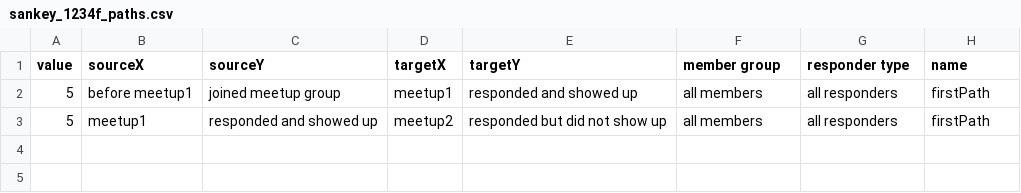
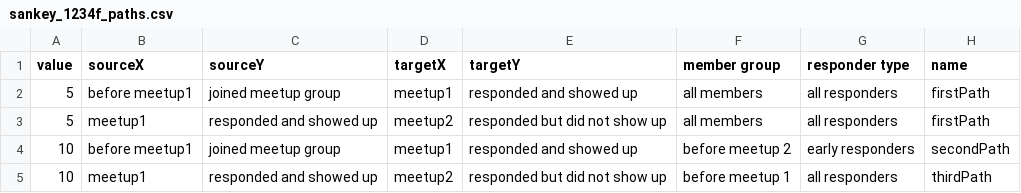
Before and after one commit to EE2dev/sequence-explorer, a CSV file: data/sankey_1234f_paths.csv, drawn as a sheet.

Commit message:
pathsMenu added

```diff
--- a/data/sankey_1234f_paths.csv
+++ b/data/sankey_1234f_paths.csv
@@ -3 +3,3 @@ value,sourceX,sourceY,targetX,targetY,member group,responder type,name
 5,meetup1,responded and showed up,meetup2,responded but did not show up,all members,all responders,firstPath
+10,before meetup1,joined meetup group,meetup1,responded and showed up,before meetup 2,early responders,secondPath
+10,meetup1,responded and showed up,meetup2,responded but did not show up,before meetup 1,all responders,thirdPath
```
Also changed, not shown: 4 other files.
